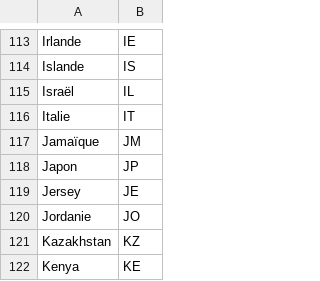
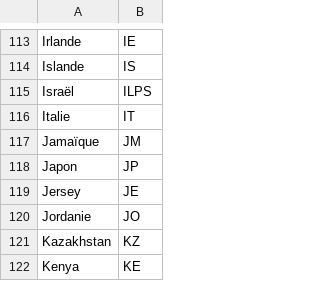
Before and after one commit to GisliSursson/Affaires_Etrangeres_Python, a CSV file: app/modeles/codes_pays.csv, drawn as a sheet; only a part is shown, gaps mark what is left out.

```diff
--- a/app/modeles/codes_pays.csv
+++ b/app/modeles/codes_pays.csv
@@ -114,3 +114,3 @@ Irlande ;IE
 Islande ;IS
-Israël ;IL
+Israël ;ILPS
 Italie ;IT
```
Also changed, not shown: 7 other files.
